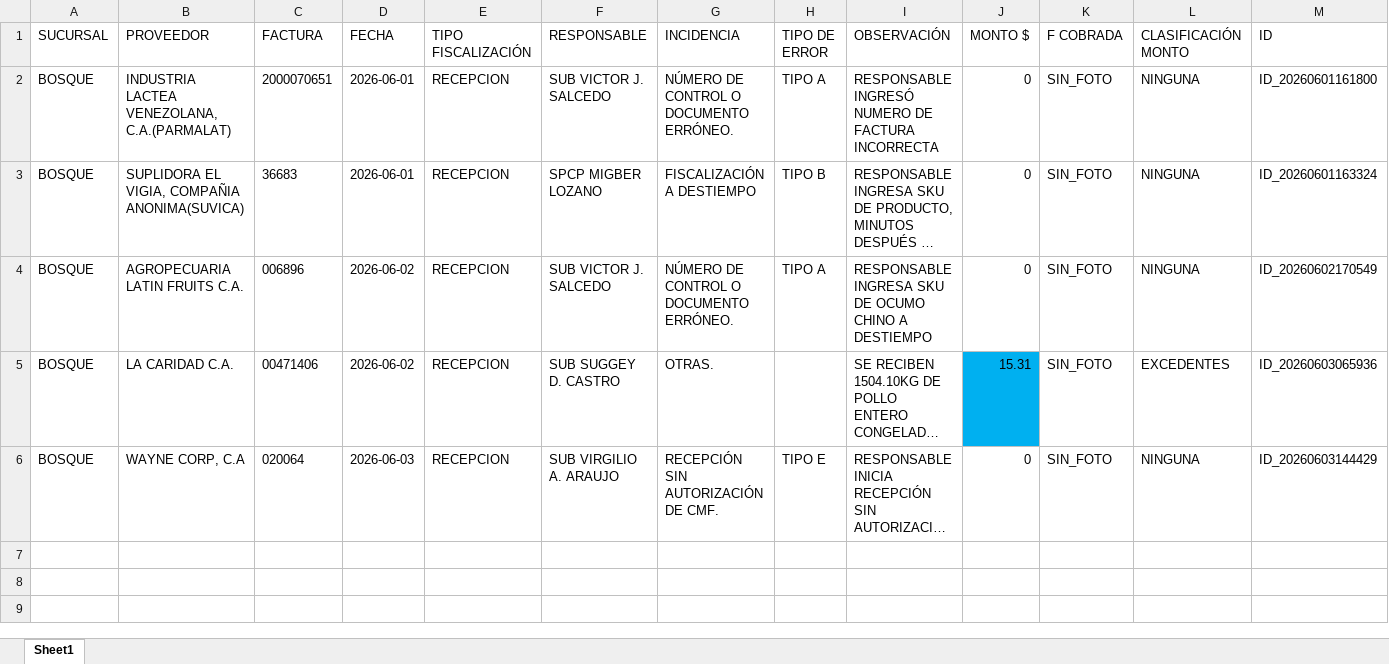
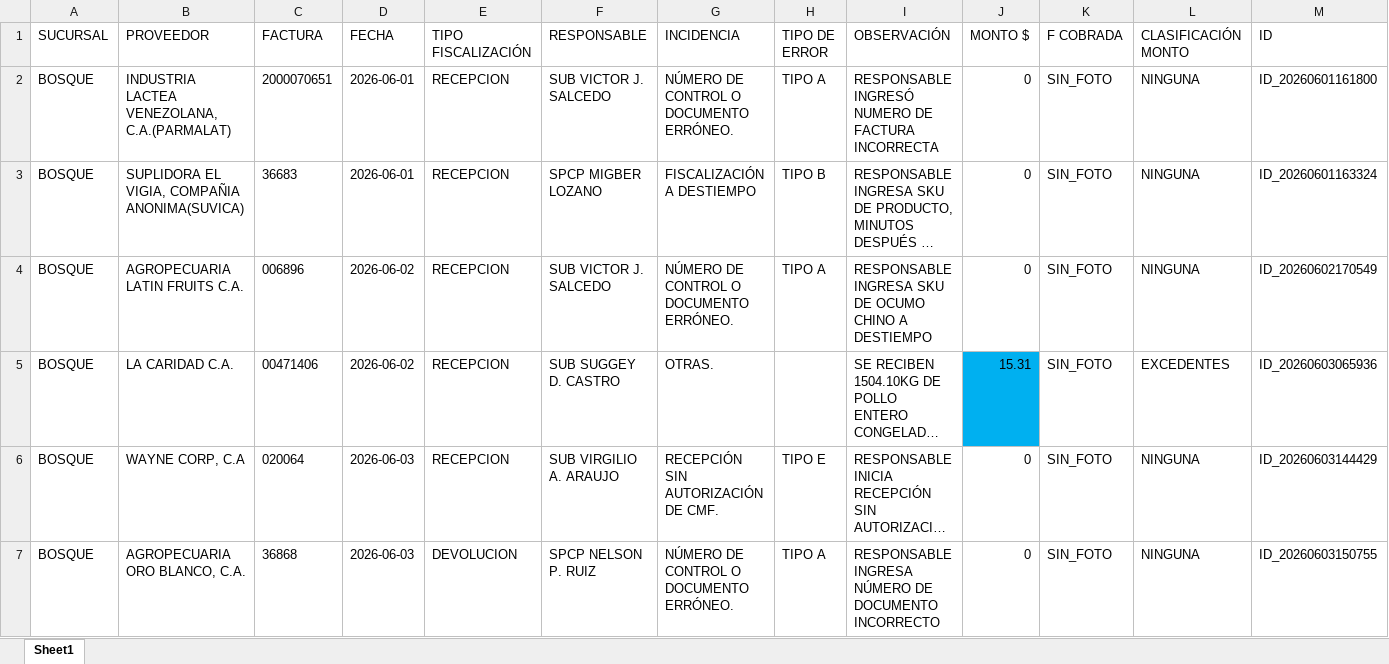
Before and after one commit to monitoreocmi/FISCALIZACION, an Excel workbook: cuadros/JUNIO/BOSQUE.xlsx, sheet Sheet1, drawn as a sheet; only a part is shown; long unchanged cells end in …; values as stored, in another font and other column widths than the file's, no borders; rows hold the shown columns only; the diff names each change by its address in the sheet, - before the commit and + after, or states it on an @@ line.

```diff
--- a/cuadros/JUNIO/BOSQUE.xlsx (sheet Sheet1)
+++ b/cuadros/JUNIO/BOSQUE.xlsx (sheet Sheet1)
+row 7: BOSQUE | AGROPECUARIA ORO BLANCO, C.A. | 36868 | 2026-06-03 | DEVOLUCION | SPCP NELSON P. RUIZ | NÚMERO DE CONTROL O DOCUMENTO ERRÓNEO. | TIPO A | RESPONSABLE INGRESA NÚMERO DE DOCUMENTO INCORRECTO | 0 | SIN_FOTO | NINGUNA | ID_20260603150755
```
Also changed, not shown: cuadros/JUNIO/BARQUISIMETO.xlsx, cuadros/JUNIO/CIRCULO MILITAR.xlsx, 49 other files.
